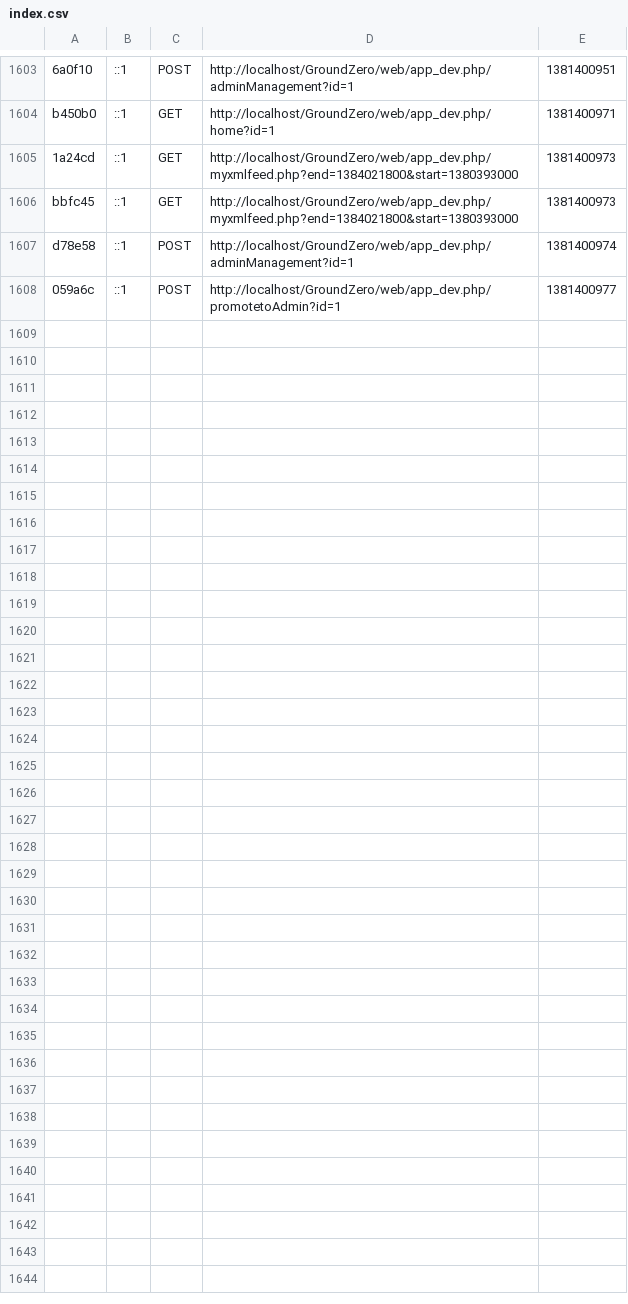
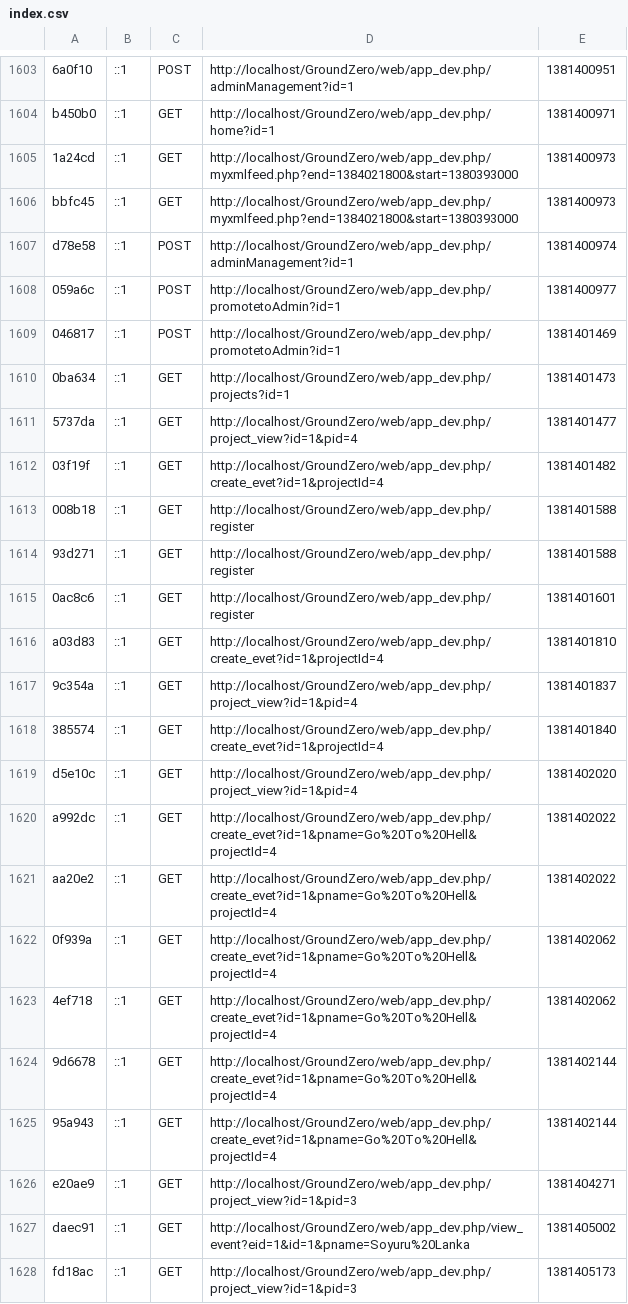
Before and after one commit to ridwannaruto/GroundZero, a CSV file: app/cache/dev/profiler/index.csv, drawn as a sheet; only a part is shown, gaps mark what is left out; the diff covers the shown part only.

Commit message:
Administrator Management Finalized

```diff
--- a/app/cache/dev/profiler/index.csv
+++ b/app/cache/dev/profiler/index.csv
@@ -1608 +1608,21 @@ d78e58,::1,POST,http://localhost/GroundZero/web/app_dev.php/adminManagement?id=1
 059a6c,::1,POST,http://localhost/GroundZero/web/app_dev.php/promotetoAdmin?id=1,1381400977,
+046817,::1,POST,http://localhost/GroundZero/web/app_dev.php/promotetoAdmin?id=1,1381401469,
+0ba634,::1,GET,http://localhost/GroundZero/web/app_dev.php/projects?id=1,1381401473,
+5737da,::1,GET,http://localhost/GroundZero/web/app_dev.php/project_view?id=1&pid=4,1381401477,
+03f19f,::1,GET,http://localhost/GroundZero/web/app_dev.php/create_evet?id=1&projectId=4,1381401482,
+008b18,::1,GET,http://localhost/GroundZero/web/app_dev.php/register,1381401588,
+93d271,::1,GET,http://localhost/GroundZero/web/app_dev.php/register,1381401588,
+0ac8c6,::1,GET,http://localhost/GroundZero/web/app_dev.php/register,1381401601,
+a03d83,::1,GET,http://localhost/GroundZero/web/app_dev.php/create_evet?id=1&projectId=4,1381401810,
+9c354a,::1,GET,http://localhost/GroundZero/web/app_dev.php/project_view?id=1&pid=4,1381401837,
+385574,::1,GET,http://localhost/GroundZero/web/app_dev.php/create_evet?id=1&projectId=4,1381401840,
+d5e10c,::1,GET,http://localhost/GroundZero/web/app_dev.php/project_view?id=1&pid=4,1381402020,
+a992dc,::1,GET,http://localhost/GroundZero/web/app_dev.php/create_evet?id=1&pname=Go%20To%20Hell&projectId=4,1381402022,
+aa20e2,::1,GET,http://localhost/GroundZero/web/app_dev.php/create_evet?id=1&pname=Go%20To%20Hell&projectId=4,1381402022,
+0f939a,::1,GET,http://localhost/GroundZero/web/app_dev.php/create_evet?id=1&pname=Go%20To%20Hell&projectId=4,1381402062,
+4ef718,::1,GET,http://localhost/GroundZero/web/app_dev.php/create_evet?id=1&pname=Go%20To%20Hell&projectId=4,1381402062,
+9d6678,::1,GET,http://localhost/GroundZero/web/app_dev.php/create_evet?id=1&pname=Go%20To%20Hell&projectId=4,1381402144,
+95a943,::1,GET,http://localhost/GroundZero/web/app_dev.php/create_evet?id=1&pname=Go%20To%20Hell&projectId=4,1381402144,
+e20ae9,::1,GET,http://localhost/GroundZero/web/app_dev.php/project_view?id=1&pid=3,1381404271,
+daec91,::1,GET,http://localhost/GroundZero/web/app_dev.php/view_event?eid=1&id=1&pname=Soyuru%20Lanka,1381405002,
+fd18ac,::1,GET,http://localhost/GroundZero/web/app_dev.php/project_view?id=1&pid=3,1381405173,
```
Also changed, not shown: 14 added rows elsewhere in this file.
